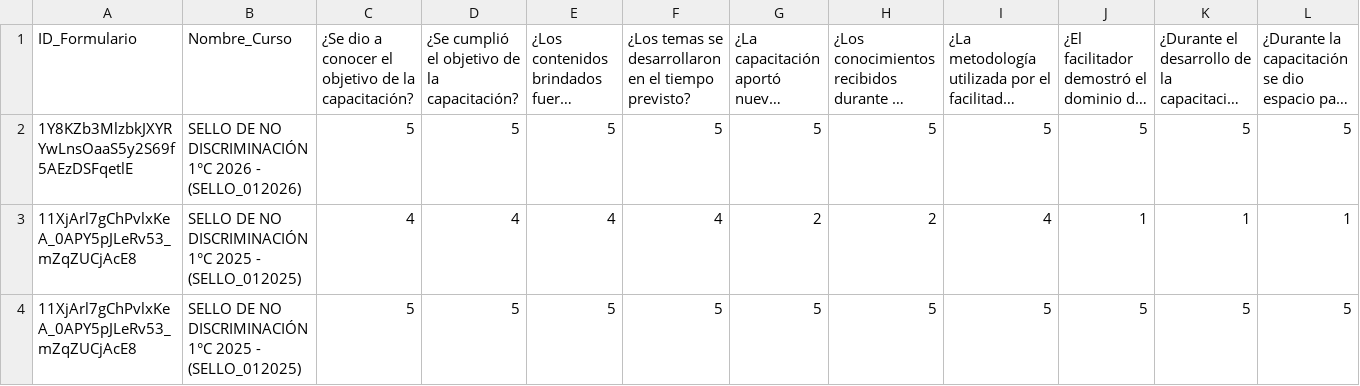
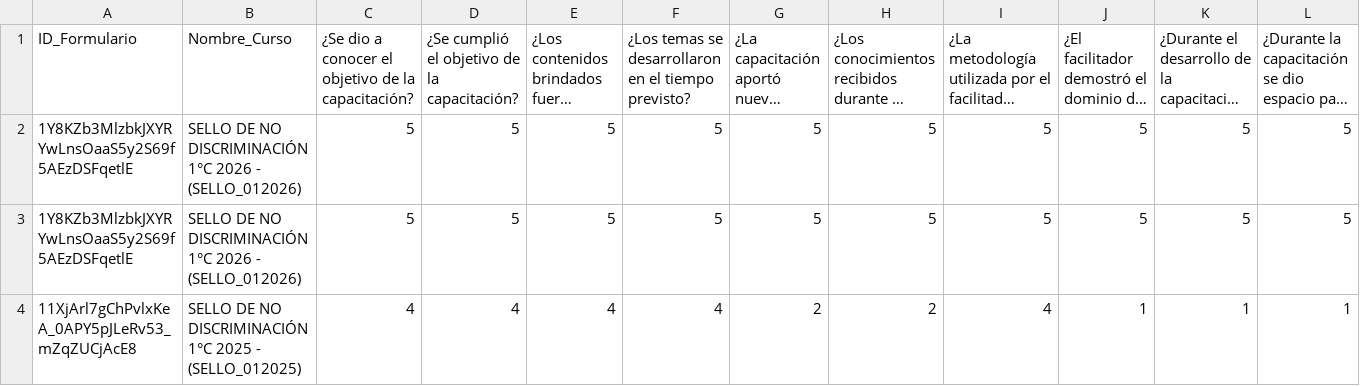
Before and after one commit to SecSaludCali/Tesis_Moodle, a CSV file: fact_satisfaccion.csv, drawn as a sheet; only a part is shown; the shorter side is filled out with more unchanged rows; long unchanged cells end in …; rows hold the shown columns only; the diff names each change by its address in the sheet, - before the commit and + after, or states it on an @@ line.

```diff
--- a/fact_satisfaccion.csv
+++ b/fact_satisfaccion.csv
+row 2: 1Y8KZb3MlzbkJXYRYwLnsOaaS5y2S69f5AEzDSFqetlE | SELLO DE NO DISCRIMINACIÓN 1°C 2026 - (SELLO_012026) | 5 | 5 | 5 | 5 | 5 | 5 | 5 | 5 | 5 | 5
```
Also changed, not shown: demografia_consolidada.csv, descargas_moodle/progress.sello_01_2026.csv, 5 other files.
